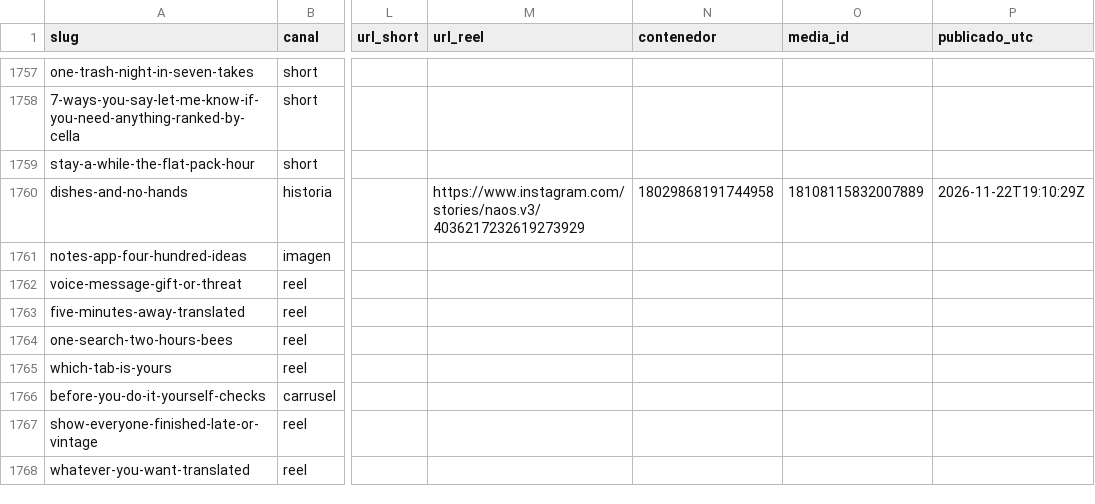
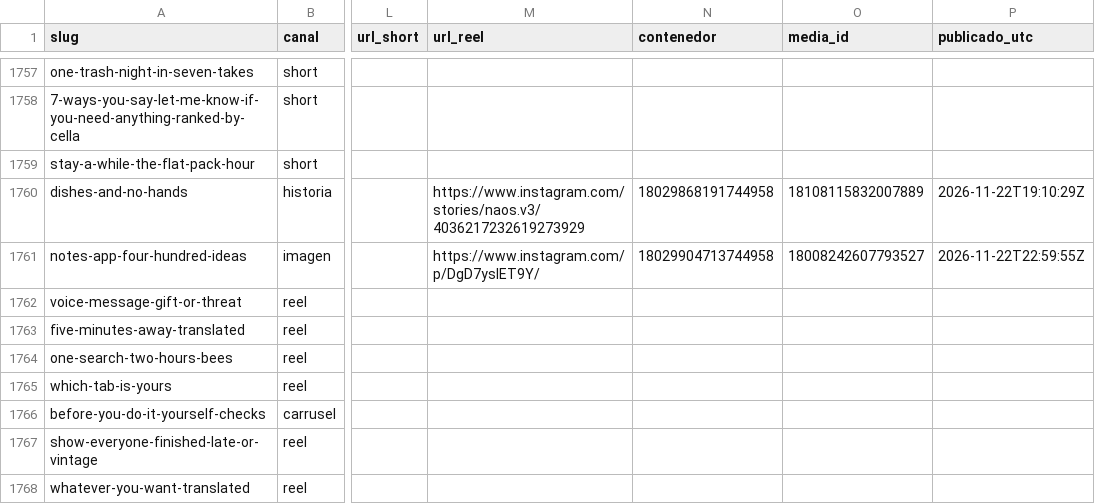
Before and after one commit to hardlypythonnmr/cpe-engine, a CSV file: earn/naos/motor/instagram/publicados.csv, drawn as a sheet; only a part is shown, gaps mark what is left out; the diff names each change by its address in the sheet, - before the commit and + after, or states it on an @@ line.

Commit message:
naos: Reel de notes-app-four-hundred-ideas (naos-reel)

```diff
--- a/earn/naos/motor/instagram/publicados.csv
+++ b/earn/naos/motor/instagram/publicados.csv
-M1761 (url_reel): (empty)
+M1761 (url_reel): https://www.instagram.com/p/DgD7yslET9Y/
-N1761 (contenedor): (empty)
+N1761 (contenedor): 18029904713744958
-O1761 (media_id): (empty)
+O1761 (media_id): 18008242607793527
-P1761 (publicado_utc): (empty)
+P1761 (publicado_utc): 2026-11-22T22:59:55Z
```
Also changed, not shown: 1 other file.
